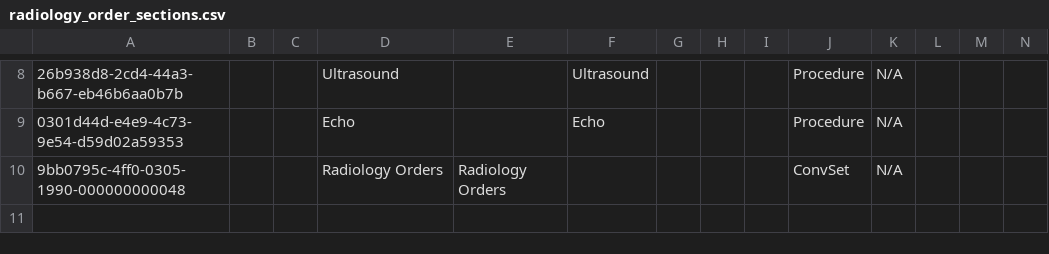
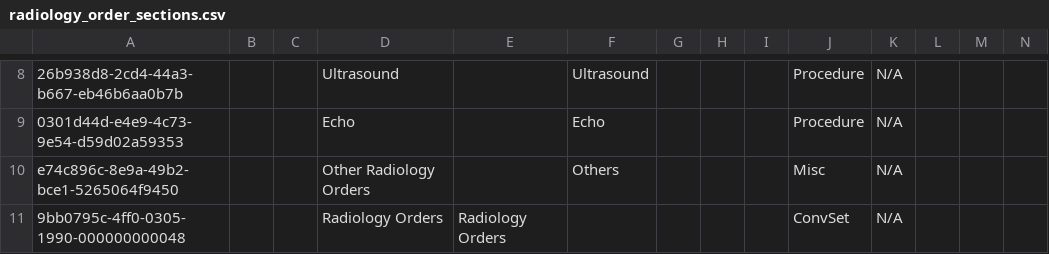
Before and after one commit to mohan-13/nabh-bahmni-config, a CSV file: masterdata/configuration/concepts/radiology_order_sections.csv, drawn as a sheet; only a part is shown, gaps mark what is left out; rows hold the shown columns only; the diff names each change by its address in the sheet, - before the commit and + after, or states it on an @@ line.

Commit message:
BAH-3921 | Fix. Use seprate concept for other category

```diff
--- a/masterdata/configuration/concepts/radiology_order_sections.csv
+++ b/masterdata/configuration/concepts/radiology_order_sections.csv
+row 10: e74c896c-8e9a-49b2-bce1-5265064f9450 |  |  | Other Radiology Orders |  | Others |  |  |  | Misc | N/A
```
Also changed, not shown: masterdata/configuration/conceptsets/radiology_order_section_mapping.csv, masterdata/configuration/conceptsets/radiology_orders_set.csv.
